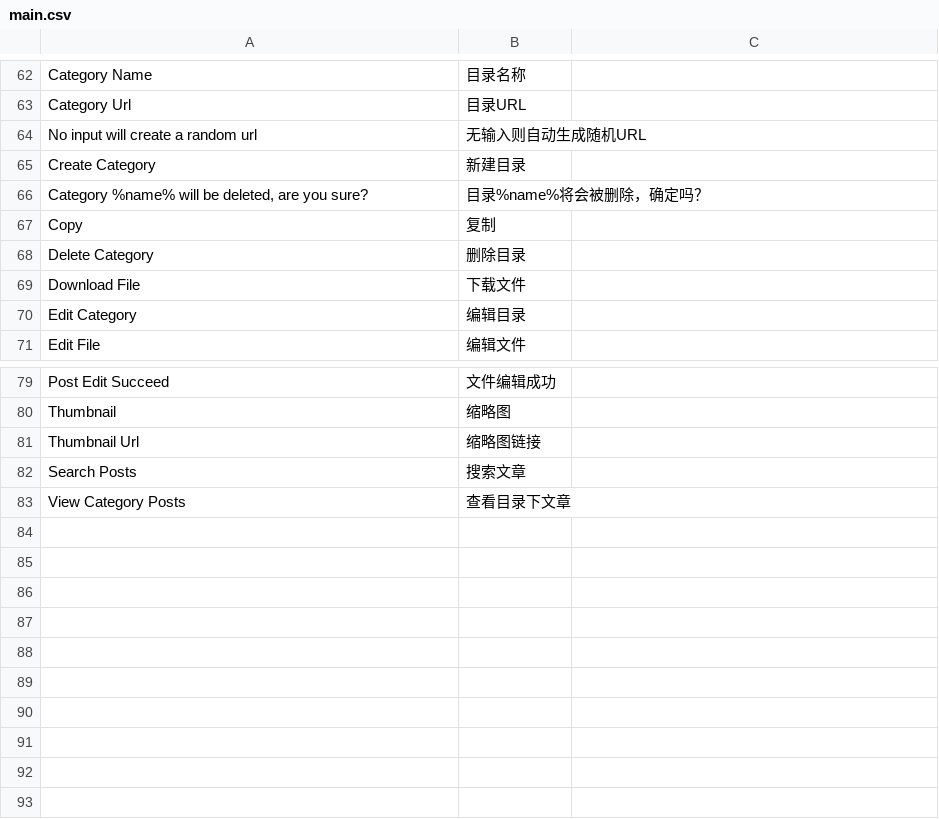
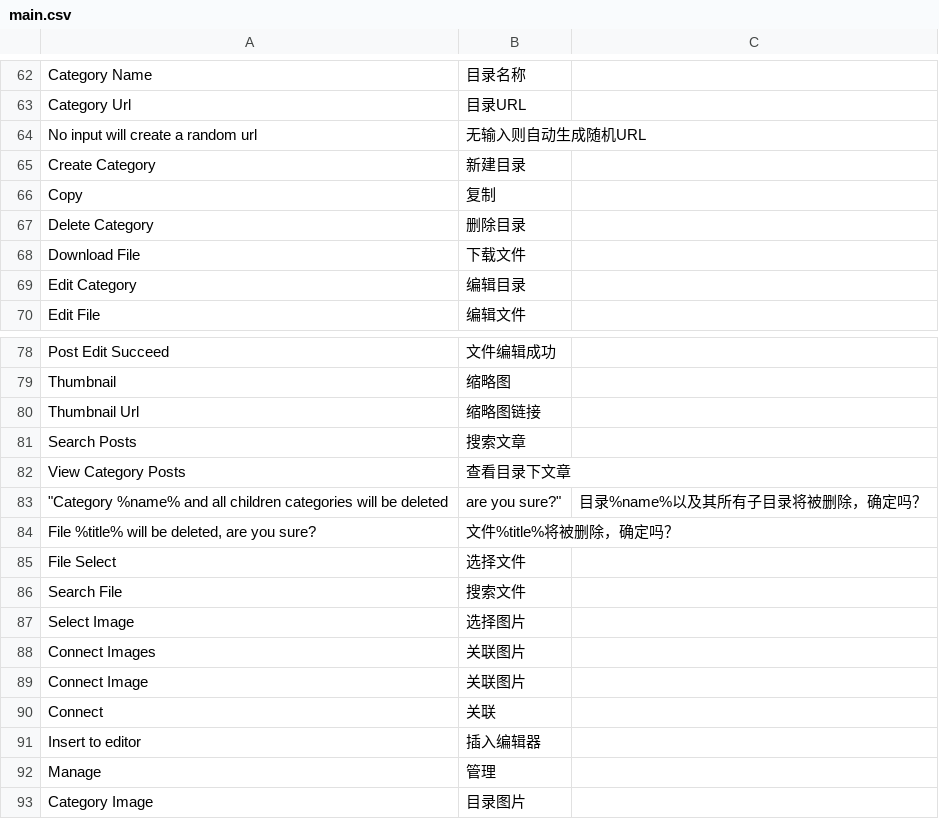
Before and after one commit to AlloVince/eva-engine, a CSV file: data/languages/zh_CN/main.csv, drawn as a sheet; only a part is shown, gaps mark what is left out; removed rows and columns are numbered as before the commit, all else as after; the diff names each change by its address in the sheet, - before the commit and + after, or states it on an @@ line.

```diff
--- a/data/languages/zh_CN/main.csv
+++ b/data/languages/zh_CN/main.csv
-row 66: Category %name% will be deleted, are you sure? | 目录%name%将会被删除，确定吗？
+row 83: "Category %name% and all children categories will be deleted | are you sure?" | 目录%name%以及其所有子目录将被删除，确定吗？
+row 84: File %title% will be deleted, are you sure? | 文件%title%将被删除，确定吗？
+row 85: File Select | 选择文件
+row 86: Search File | 搜索文件
+row 87: Select Image | 选择图片
+row 88: Connect Images | 关联图片
+row 89: Connect Image | 关联图片
+row 90: Connect | 关联
+row 91: Insert to editor | 插入编辑器
+row 92: Manage | 管理
+row 93: Category Image | 目录图片
```
Also changed, not shown: 6 other files.
